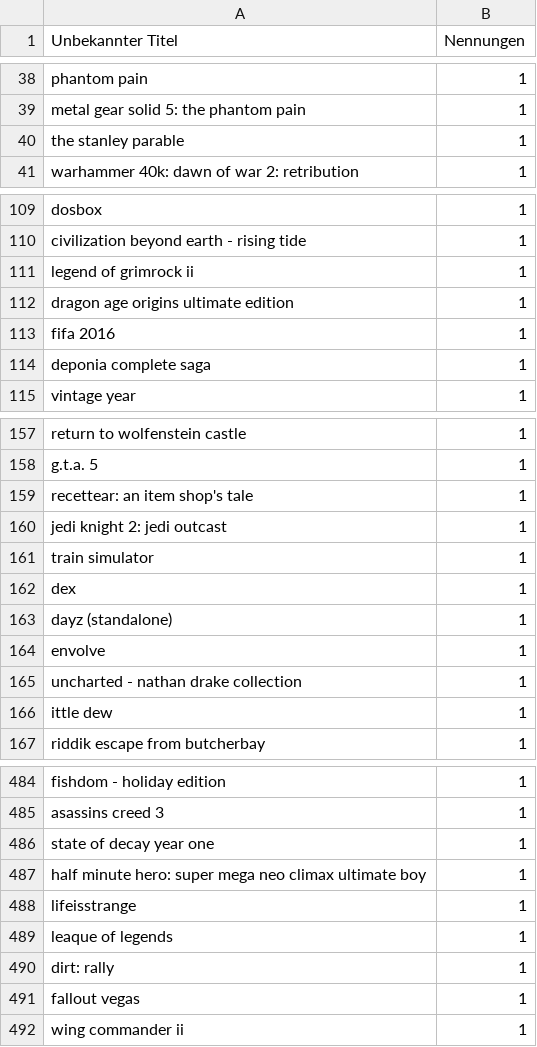
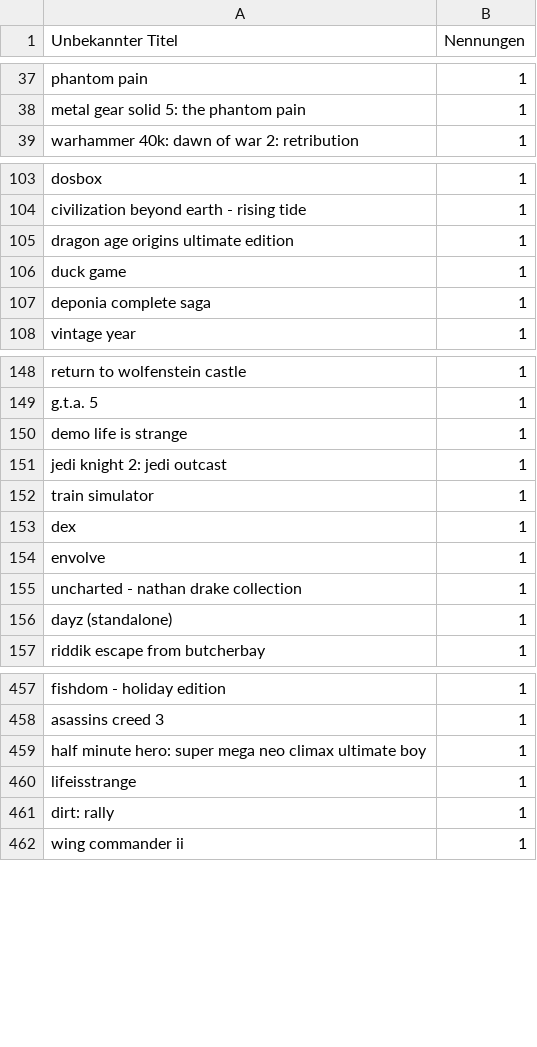
Before and after one commit to VDVC/Survey, a TSV file: daten/2015/unbekannte-titel.tsv, drawn as a sheet; only a part is shown, gaps mark what is left out; the diff covers the shown part only.

Commit message:
Titel nur noch unbekannt, wenn nicht in Schreibweisen-Liste

```diff
--- a/daten/2015/unbekannte-titel.tsv
+++ b/daten/2015/unbekannte-titel.tsv
@@ -39,3 +38,2 @@
 "metal gear solid 5: the phantom pain"	1
-"the stanley parable"	1
 "warhammer 40k: dawn of war 2: retribution"	1
@@ -110,5 +104,4 @@
 "civilization beyond earth - rising tide"	1
-"legend of grimrock ii"	1
 "dragon age origins ultimate edition"	1
-"fifa 2016"	1
+"duck game"	1
 "deponia complete saga"	1
@@ -158,3 +149,3 @@
 "g.t.a. 5"	1
-"recettear: an item shop's tale"	1
+"demo life is strange"	1
 "jedi knight 2: jedi outcast"	1
@@ -162,6 +153,5 @@
 "dex"	1
-"dayz (standalone)"	1
 "envolve"	1
 "uncharted - nathan drake collection"	1
-"ittle dew"	1
+"dayz (standalone)"	1
 "riddik escape from butcherbay"	1
@@ -485,8 +458,5 @@
 "asassins creed 3"	1
-"state of decay year one"	1
 "half minute hero: super mega neo climax ultimate boy"	1
 "lifeisstrange"	1
-"leaque of legends"	1
 "dirt: rally"	1
-"fallout vegas"	1
 "wing commander ii"	1
```
Also changed, not shown: 47 removed rows, 5 moved rows and 16 edited cells elsewhere in this file, 1 other file.
